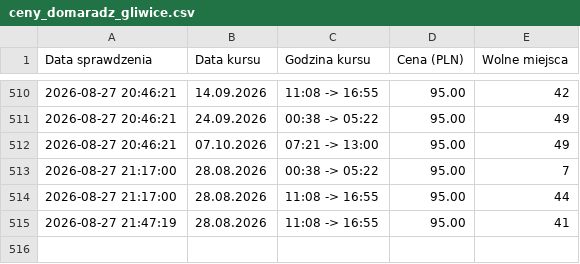
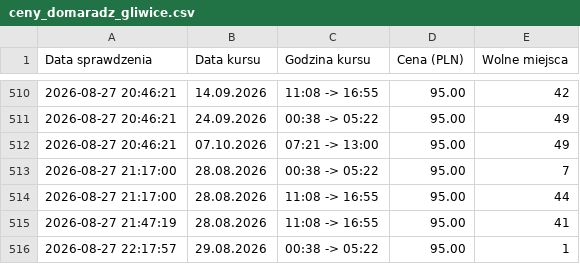
Before and after one commit to gkakol/hunter, a CSV file: ceny_domaradz_gliwice.csv, drawn as a sheet; only a part is shown, gaps mark what is left out.

```diff
--- a/ceny_domaradz_gliwice.csv
+++ b/ceny_domaradz_gliwice.csv
@@ -515 +515,2 @@ Data sprawdzenia,Data kursu,Godzina kursu,Cena (PLN),Wolne miejsca
 2026-08-27 21:47:19,28.08.2026,11:08 -> 16:55,95.00,41
+2026-08-27 22:17:57,29.08.2026,00:38 -> 05:22,95.00,1
```
Also changed, not shown: ceny_gliwice_domaradz.csv, 4 other files.
